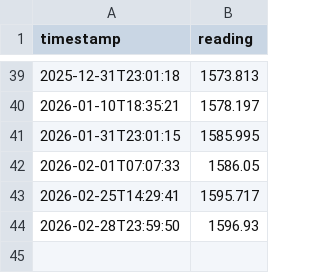
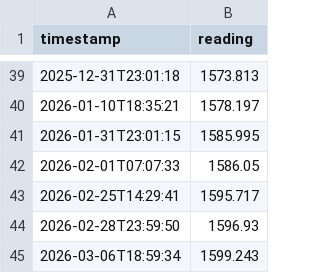
Before and after one commit to GrumpyBusted/HomeAssistant, a CSV file: data/meter_reading_water.csv, drawn as a sheet; only a part is shown, gaps mark what is left out.

```diff
--- a/data/meter_reading_water.csv
+++ b/data/meter_reading_water.csv
@@ -44 +44,2 @@ timestamp,reading
 2026-02-28T23:59:50,1596.93
+2026-03-06T18:59:34,1599.243
```
Also changed, not shown: 6 other files.
